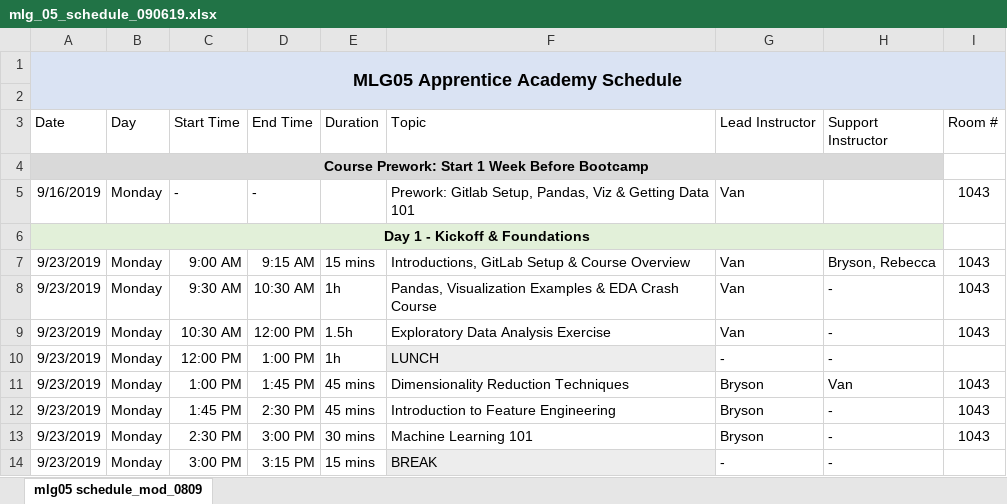
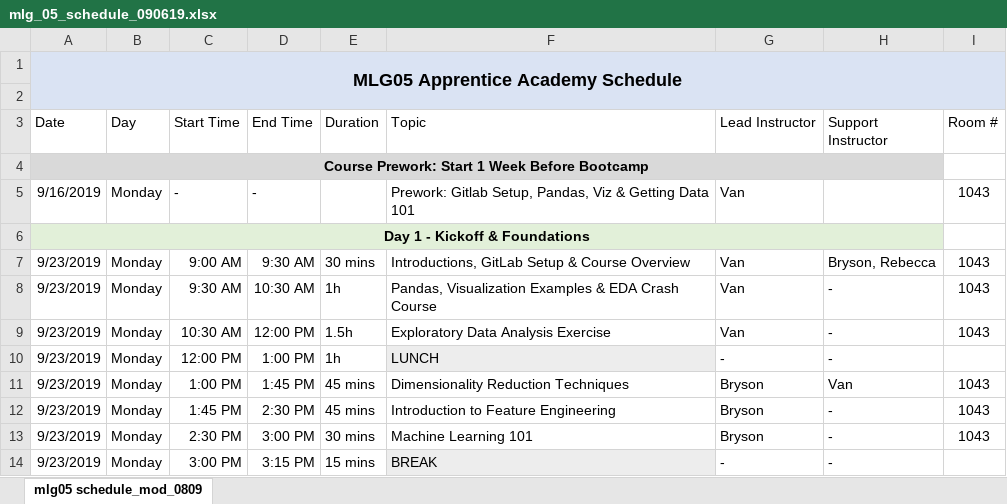
Before and after one commit to vim89/machine-learning-practice, an Excel workbook: Schedule/mlg_05_schedule_090619.xlsx, sheet mlg05 schedule_mod_0809, drawn as a sheet; only a part is shown; values as stored, in another font and other column widths than the file's, no borders; the diff names each change by its address in the sheet, - before the commit and + after, or states it on an @@ line.

Commit message:
updating schedule

```diff
--- a/Schedule/mlg_05_schedule_090619.xlsx (sheet mlg05 schedule_mod_0809)
+++ b/Schedule/mlg_05_schedule_090619.xlsx (sheet mlg05 schedule_mod_0809)
-D7 (End Time): 9:15 AM
+D7 (End Time): 9:30 AM
-E7 (Duration): 15 mins
+E7 (Duration): 30 mins
```
